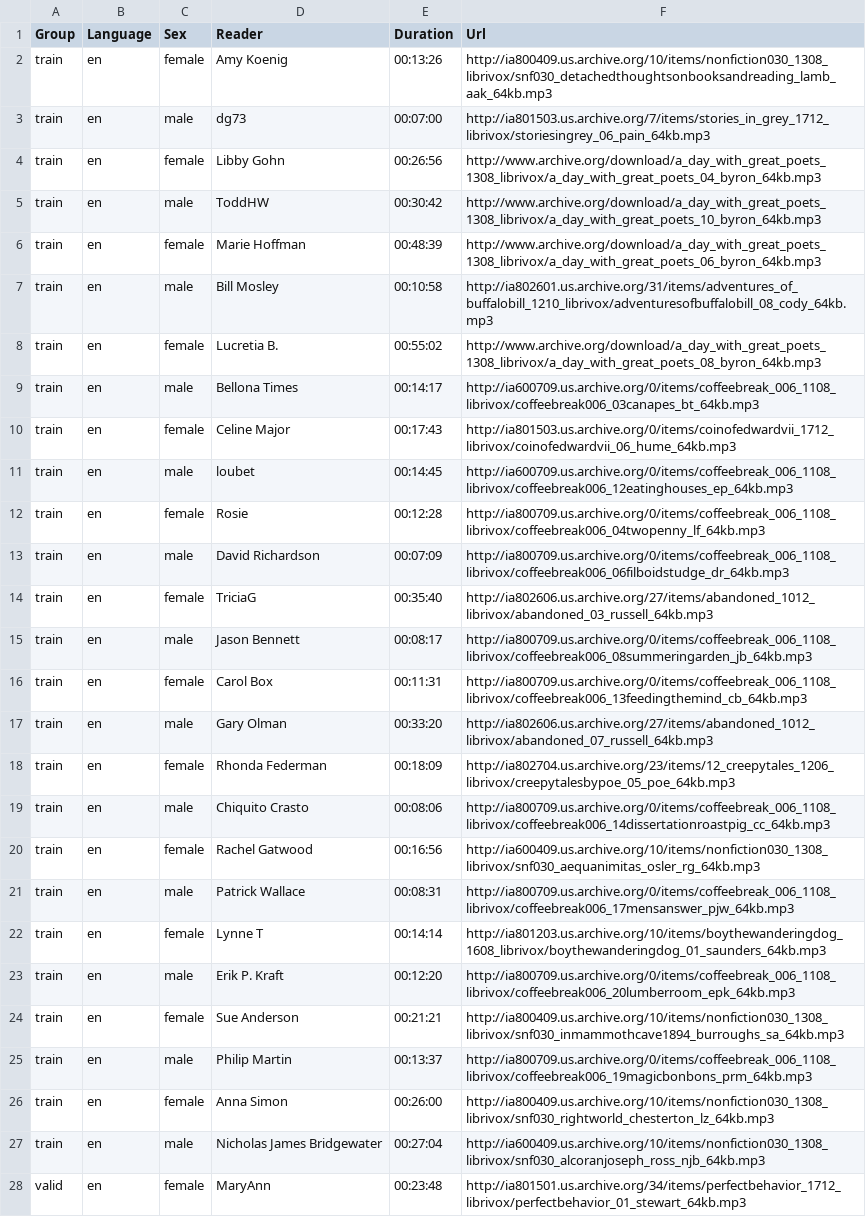
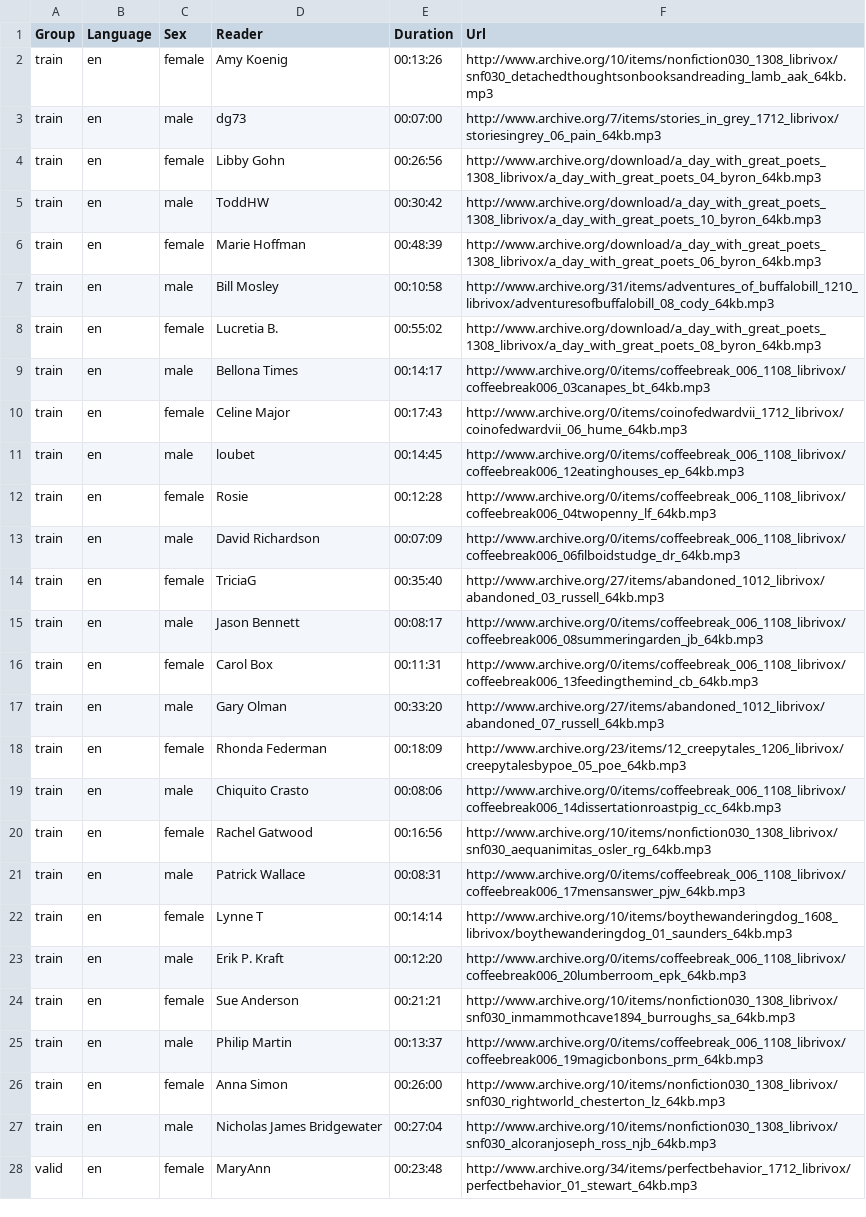
Before and after one commit to tomasz-oponowicz/spoken_language_dataset, a CSV file: data.csv, drawn as a sheet; only a part is shown; the diff covers the shown part only; the diff names each change by its address in the sheet, - before the commit and + after, or states it on an @@ line.

Commit message:
Use www.archaive.org rather then specific nodes

```diff
--- a/data.csv
+++ b/data.csv
-F2 (Url): http://ia800409.us.archive.org/10/items/nonfiction030_1308_librivox/snf030_detachedthoughtsonbooksandreading_lamb_aak_64kb.mp3
+F2 (Url): http://www.archive.org/10/items/nonfiction030_1308_librivox/snf030_detachedthoughtsonbooksandreading_lamb_aak_64kb.mp3
-F3 (Url): http://ia801503.us.archive.org/7/items/stories_in_grey_1712_librivox/storiesingrey_06_pain_64kb.mp3
+F3 (Url): http://www.archive.org/7/items/stories_in_grey_1712_librivox/storiesingrey_06_pain_64kb.mp3
-F7 (Url): http://ia802601.us.archive.org/31/items/adventures_of_buffalobill_1210_librivox/adventuresofbuffalobill_08_cody_64kb.mp3
+F7 (Url): http://www.archive.org/31/items/adventures_of_buffalobill_1210_librivox/adventuresofbuffalobill_08_cody_64kb.mp3
-F9 (Url): http://ia600709.us.archive.org/0/items/coffeebreak_006_1108_librivox/coffeebreak006_03canapes_bt_64kb.mp3
+F9 (Url): http://www.archive.org/0/items/coffeebreak_006_1108_librivox/coffeebreak006_03canapes_bt_64kb.mp3
-F10 (Url): http://ia801503.us.archive.org/0/items/coinofedwardvii_1712_librivox/coinofedwardvii_06_hume_64kb.mp3
+F10 (Url): http://www.archive.org/0/items/coinofedwardvii_1712_librivox/coinofedwardvii_06_hume_64kb.mp3
-F11 (Url): http://ia600709.us.archive.org/0/items/coffeebreak_006_1108_librivox/coffeebreak006_12eatinghouses_ep_64kb.mp3
+F11 (Url): http://www.archive.org/0/items/coffeebreak_006_1108_librivox/coffeebreak006_12eatinghouses_ep_64kb.mp3
-F12 (Url): http://ia800709.us.archive.org/0/items/coffeebreak_006_1108_librivox/coffeebreak006_04twopenny_lf_64kb.mp3
+F12 (Url): http://www.archive.org/0/items/coffeebreak_006_1108_librivox/coffeebreak006_04twopenny_lf_64kb.mp3
-F13 (Url): http://ia800709.us.archive.org/0/items/coffeebreak_006_1108_librivox/coffeebreak006_06filboidstudge_dr_64kb.mp3
+F13 (Url): http://www.archive.org/0/items/coffeebreak_006_1108_librivox/coffeebreak006_06filboidstudge_dr_64kb.mp3
-F14 (Url): http://ia802606.us.archive.org/27/items/abandoned_1012_librivox/abandoned_03_russell_64kb.mp3
+F14 (Url): http://www.archive.org/27/items/abandoned_1012_librivox/abandoned_03_russell_64kb.mp3
-F15 (Url): http://ia800709.us.archive.org/0/items/coffeebreak_006_1108_librivox/coffeebreak006_08summeringarden_jb_64kb.mp3
+F15 (Url): http://www.archive.org/0/items/coffeebreak_006_1108_librivox/coffeebreak006_08summeringarden_jb_64kb.mp3
-F16 (Url): http://ia800709.us.archive.org/0/items/coffeebreak_006_1108_librivox/coffeebreak006_13feedingthemind_cb_64kb.mp3
+F16 (Url): http://www.archive.org/0/items/coffeebreak_006_1108_librivox/coffeebreak006_13feedingthemind_cb_64kb.mp3
-F17 (Url): http://ia802606.us.archive.org/27/items/abandoned_1012_librivox/abandoned_07_russell_64kb.mp3
+F17 (Url): http://www.archive.org/27/items/abandoned_1012_librivox/abandoned_07_russell_64kb.mp3
-F18 (Url): http://ia802704.us.archive.org/23/items/12_creepytales_1206_librivox/creepytalesbypoe_05_poe_64kb.mp3
+F18 (Url): http://www.archive.org/23/items/12_creepytales_1206_librivox/creepytalesbypoe_05_poe_64kb.mp3
-F19 (Url): http://ia800709.us.archive.org/0/items/coffeebreak_006_1108_librivox/coffeebreak006_14dissertationroastpig_cc_64kb.mp3
+F19 (Url): http://www.archive.org/0/items/coffeebreak_006_1108_librivox/coffeebreak006_14dissertationroastpig_cc_64kb.mp3
-F20 (Url): http://ia600409.us.archive.org/10/items/nonfiction030_1308_librivox/snf030_aequanimitas_osler_rg_64kb.mp3
+F20 (Url): http://www.archive.org/10/items/nonfiction030_1308_librivox/snf030_aequanimitas_osler_rg_64kb.mp3
-F21 (Url): http://ia800709.us.archive.org/0/items/coffeebreak_006_1108_librivox/coffeebreak006_17mensanswer_pjw_64kb.mp3
+F21 (Url): http://www.archive.org/0/items/coffeebreak_006_1108_librivox/coffeebreak006_17mensanswer_pjw_64kb.mp3
-F22 (Url): http://ia801203.us.archive.org/10/items/boythewanderingdog_1608_librivox/boythewanderingdog_01_saunders_64kb.mp3
+F22 (Url): http://www.archive.org/10/items/boythewanderingdog_1608_librivox/boythewanderingdog_01_saunders_64kb.mp3
-F23 (Url): http://ia800709.us.archive.org/0/items/coffeebreak_006_1108_librivox/coffeebreak006_20lumberroom_epk_64kb.mp3
+F23 (Url): http://www.archive.org/0/items/coffeebreak_006_1108_librivox/coffeebreak006_20lumberroom_epk_64kb.mp3
-F24 (Url): http://ia800409.us.archive.org/10/items/nonfiction030_1308_librivox/snf030_inmammothcave1894_burroughs_sa_64kb.mp3
+F24 (Url): http://www.archive.org/10/items/nonfiction030_1308_librivox/snf030_inmammothcave1894_burroughs_sa_64kb.mp3
-F25 (Url): http://ia800709.us.archive.org/0/items/coffeebreak_006_1108_librivox/coffeebreak006_19magicbonbons_prm_64kb.mp3
+F25 (Url): http://www.archive.org/0/items/coffeebreak_006_1108_librivox/coffeebreak006_19magicbonbons_prm_64kb.mp3
-F26 (Url): http://ia800409.us.archive.org/10/items/nonfiction030_1308_librivox/snf030_rightworld_chesterton_lz_64kb.mp3
+F26 (Url): http://www.archive.org/10/items/nonfiction030_1308_librivox/snf030_rightworld_chesterton_lz_64kb.mp3
-F27 (Url): http://ia600409.us.archive.org/10/items/nonfiction030_1308_librivox/snf030_alcoranjoseph_ross_njb_64kb.mp3
+F27 (Url): http://www.archive.org/10/items/nonfiction030_1308_librivox/snf030_alcoranjoseph_ross_njb_64kb.mp3
-F28 (Url): http://ia801501.us.archive.org/34/items/perfectbehavior_1712_librivox/perfectbehavior_01_stewart_64kb.mp3
+F28 (Url): http://www.archive.org/34/items/perfectbehavior_1712_librivox/perfectbehavior_01_stewart_64kb.mp3
```
Also changed, not shown: 61 edited cells elsewhere in this file.
